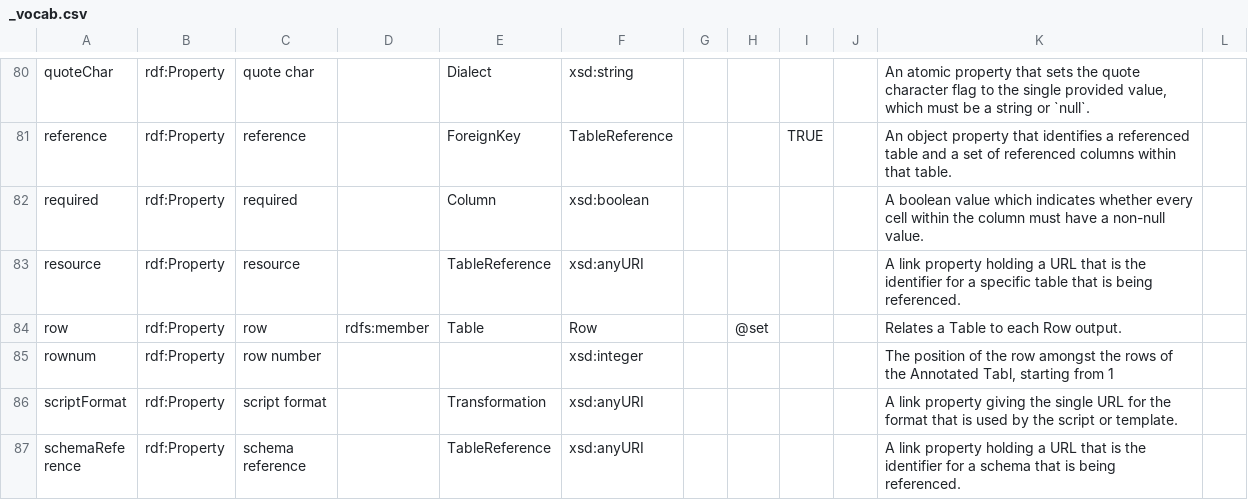
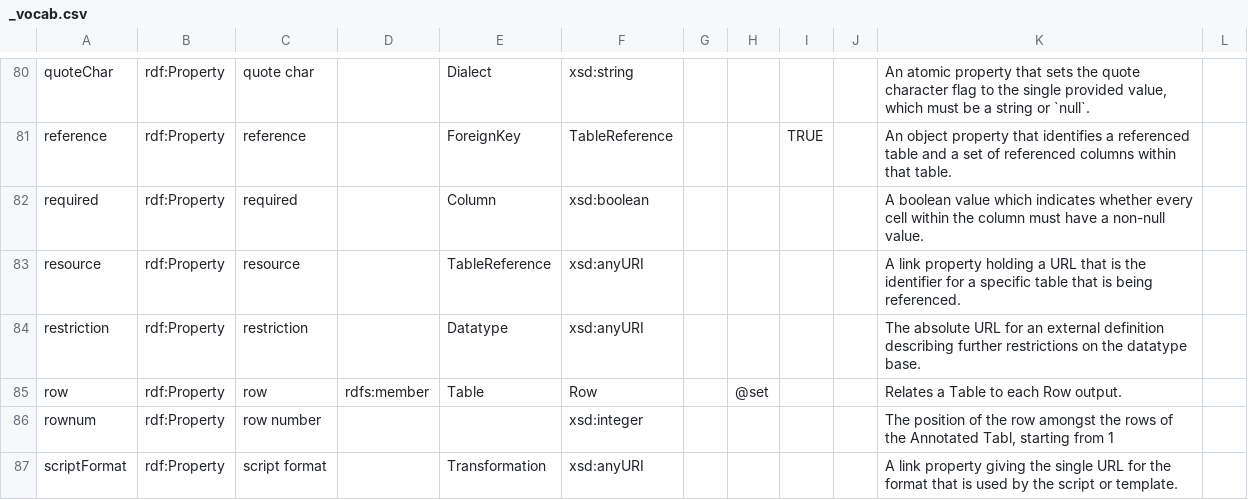
Before and after one commit to w3c/csvw, a CSV file: ns/_vocab.csv, drawn as a sheet; only a part is shown, gaps mark what is left out; the shorter side is filled out with more unchanged rows; the diff names each change by its address in the sheet, - before the commit and + after, or states it on an @@ line.

Commit message:
Add the `restriction` datatype annotation and property definitions for issue #543.

```diff
--- a/ns/_vocab.csv
+++ b/ns/_vocab.csv
+row 84: restriction | rdf:Property | restriction |  | Datatype | xsd:anyURI |  |  |  |  | The absolute URL for an external definition describing further restrictions on the datatype base.
```
Also changed, not shown: 5 other files.
